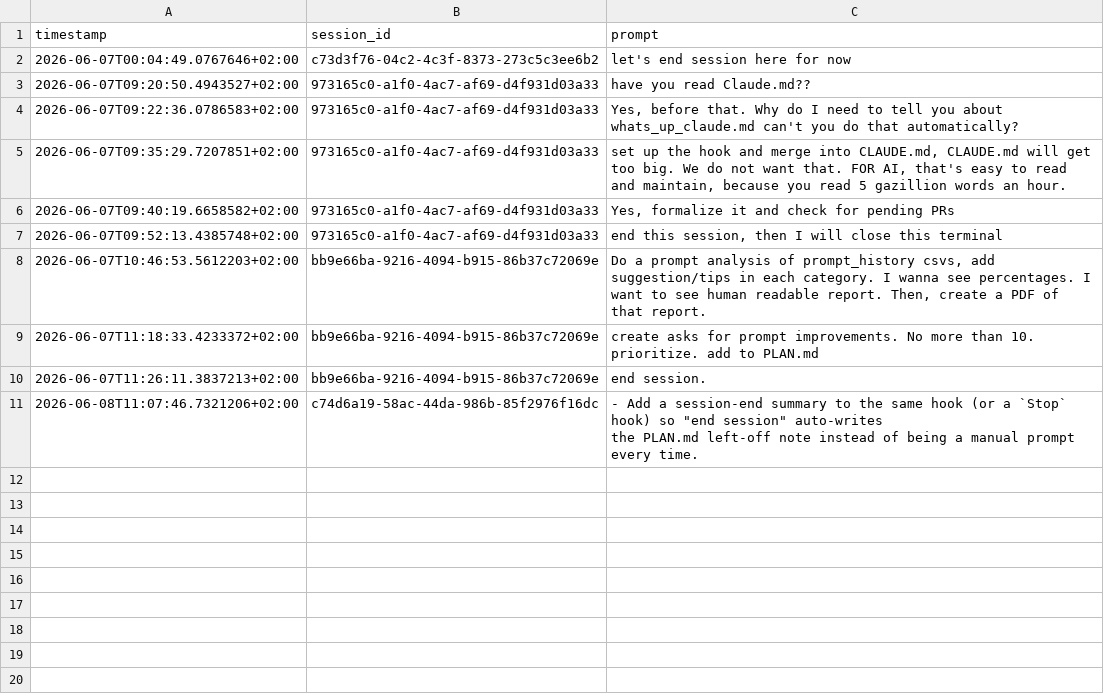
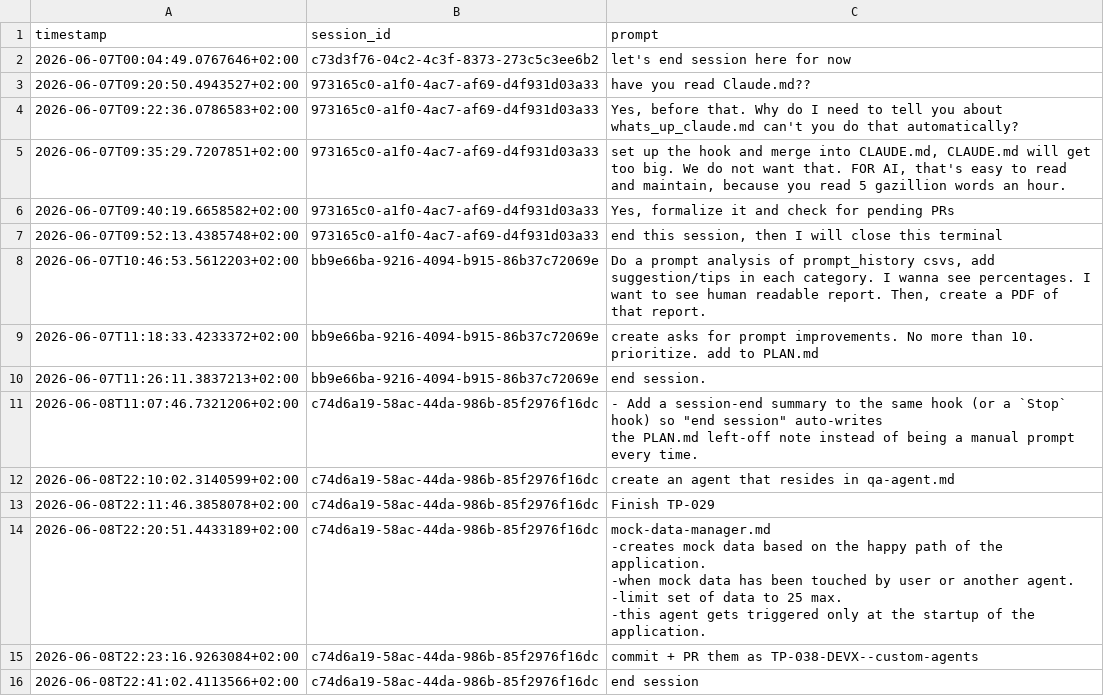
Before and after one commit to adalagandev/task_puncher, a CSV file: prompt_history_2.csv, drawn as a sheet; ↵ is a line break in a cell; the diff names each change by its address in the sheet, - before the commit and + after, or states it on an @@ line.

```diff
--- a/prompt_history_2.csv
+++ b/prompt_history_2.csv
+row 12: 2026-06-08T22:10:02.3140599+02:00 | c74d6a19-58ac-44da-986b-85f2976f16dc | create an agent that resides in qa-agent.md
+row 13: 2026-06-08T22:11:46.3858078+02:00 | c74d6a19-58ac-44da-986b-85f2976f16dc | Finish TP-029
+row 14: 2026-06-08T22:20:51.4433189+02:00 | c74d6a19-58ac-44da-986b-85f2976f16dc | mock-data-manager.md ↵ -creates mock data based on the happy path of the application. ↵ -when mock data has been touched by user or another agent. ↵ -limit set of data to 25 max. ↵ -this agent gets triggered only at the startup of the application.
+row 15: 2026-06-08T22:23:16.9263084+02:00 | c74d6a19-58ac-44da-986b-85f2976f16dc | commit + PR them as TP-038-DEVX--custom-agents
+row 16: 2026-06-08T22:41:02.4113566+02:00 | c74d6a19-58ac-44da-986b-85f2976f16dc | end session
```
Also changed, not shown: 1 other file.
